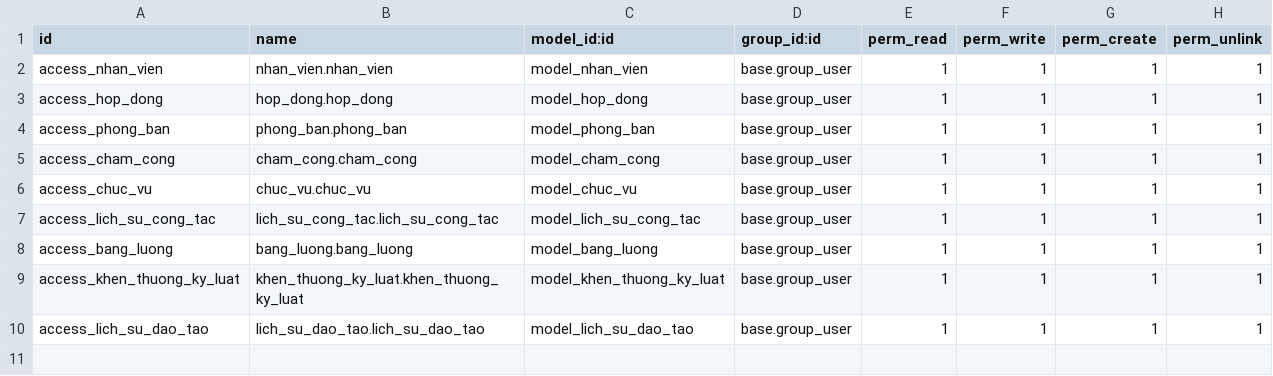
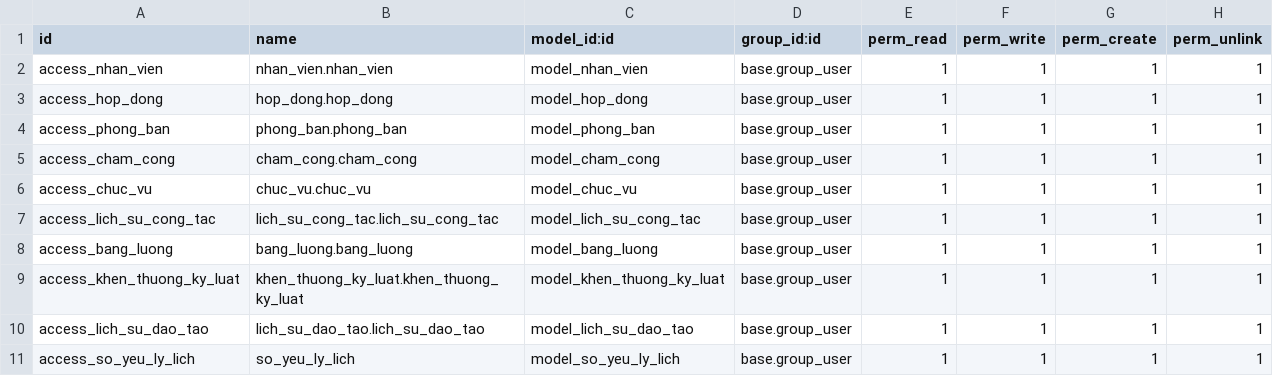
Before and after one commit to PhungDangHau/TTDN-CNTT15-04-N9, a CSV file: addons/nhan_su/security/ir.model.access.csv, drawn as a sheet; the diff names each change by its address in the sheet, - before the commit and + after, or states it on an @@ line.

```diff
--- a/addons/nhan_su/security/ir.model.access.csv
+++ b/addons/nhan_su/security/ir.model.access.csv
+row 11: access_so_yeu_ly_lich | so_yeu_ly_lich | model_so_yeu_ly_lich | base.group_user | 1 | 1 | 1 | 1
```
Also changed, not shown: 9 other files.
